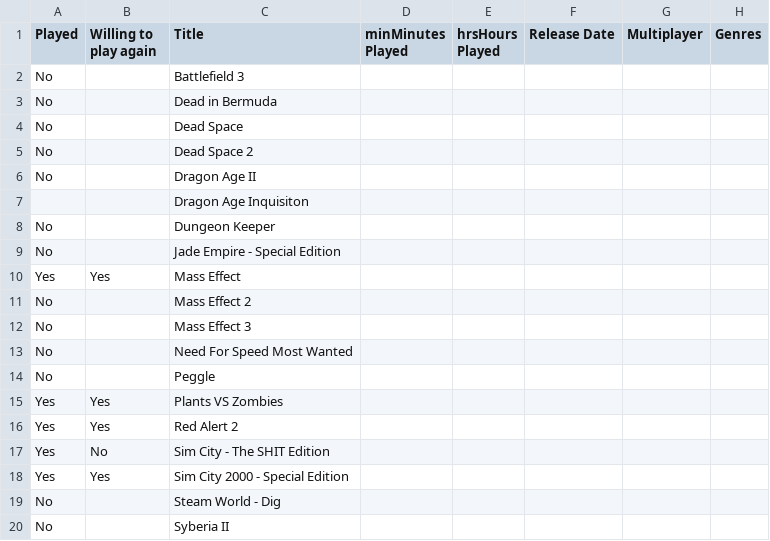
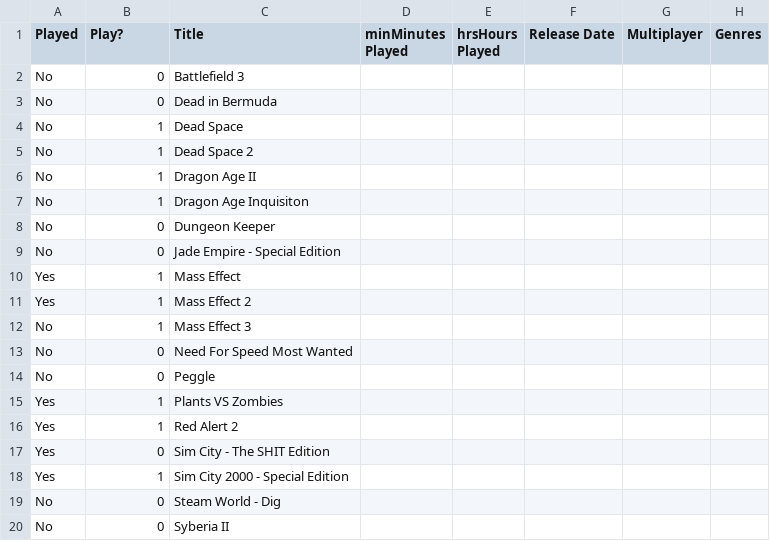
Before and after one commit to RuhaiHu/Game-Picker, a CSV file: OriginGames.csv, drawn as a sheet.

```diff
--- a/OriginGames.csv
+++ b/OriginGames.csv
@@ -1,20 +1,20 @@
-Played,Willing to play again,Title,minMinutes Played,hrsHours Played,Release Date,Multiplayer,Genres
-No,,Battlefield 3,,,,,
-No,,Dead in Bermuda,,,,,
-No,,Dead Space,,,,,
-No,,Dead Space 2,,,,,
-No,,Dragon Age II,,,,,
-,,Dragon Age Inquisiton,,,,,
-No,,Dungeon Keeper,,,,,
-No,,Jade Empire - Special Edition,,,,,
-Yes,Yes,Mass Effect,,,,,
-No,,Mass Effect 2,,,,,
-No,,Mass Effect 3,,,,,
-No,,Need For Speed  Most Wanted,,,,,
-No,,Peggle,,,,,
-Yes,Yes,Plants VS Zombies,,,,,
-Yes,Yes,Red Alert 2,,,,,
-Yes,No,Sim City - The SHIT Edition,,,,,
-Yes,Yes,Sim City 2000 - Special Edition,,,,,
-No,,Steam World - Dig,,,,,
-No,,Syberia II,,,,,
+Played,Play?,Title,minMinutes Played,hrsHours Played,Release Date,Multiplayer,Genres
+No,0,Battlefield 3,,,,,
+No,0,Dead in Bermuda,,,,,
+No,1,Dead Space,,,,,
+No,1,Dead Space 2,,,,,
+No,1,Dragon Age II,,,,,
+No,1,Dragon Age Inquisiton,,,,,
+No,0,Dungeon Keeper,,,,,
+No,0,Jade Empire - Special Edition,,,,,
+Yes,1,Mass Effect,,,,,
+Yes,1,Mass Effect 2,,,,,
+No,1,Mass Effect 3,,,,,
+No,0,Need For Speed  Most Wanted,,,,,
+No,0,Peggle,,,,,
+Yes,1,Plants VS Zombies,,,,,
+Yes,1,Red Alert 2,,,,,
+Yes,0,Sim City - The SHIT Edition,,,,,
+Yes,1,Sim City 2000 - Special Edition,,,,,
+No,0,Steam World - Dig,,,,,
+No,0,Syberia II,,,,,
```
Also changed, not shown: BattleNet.csv, ConsoleGames.csv, 2 other files.
